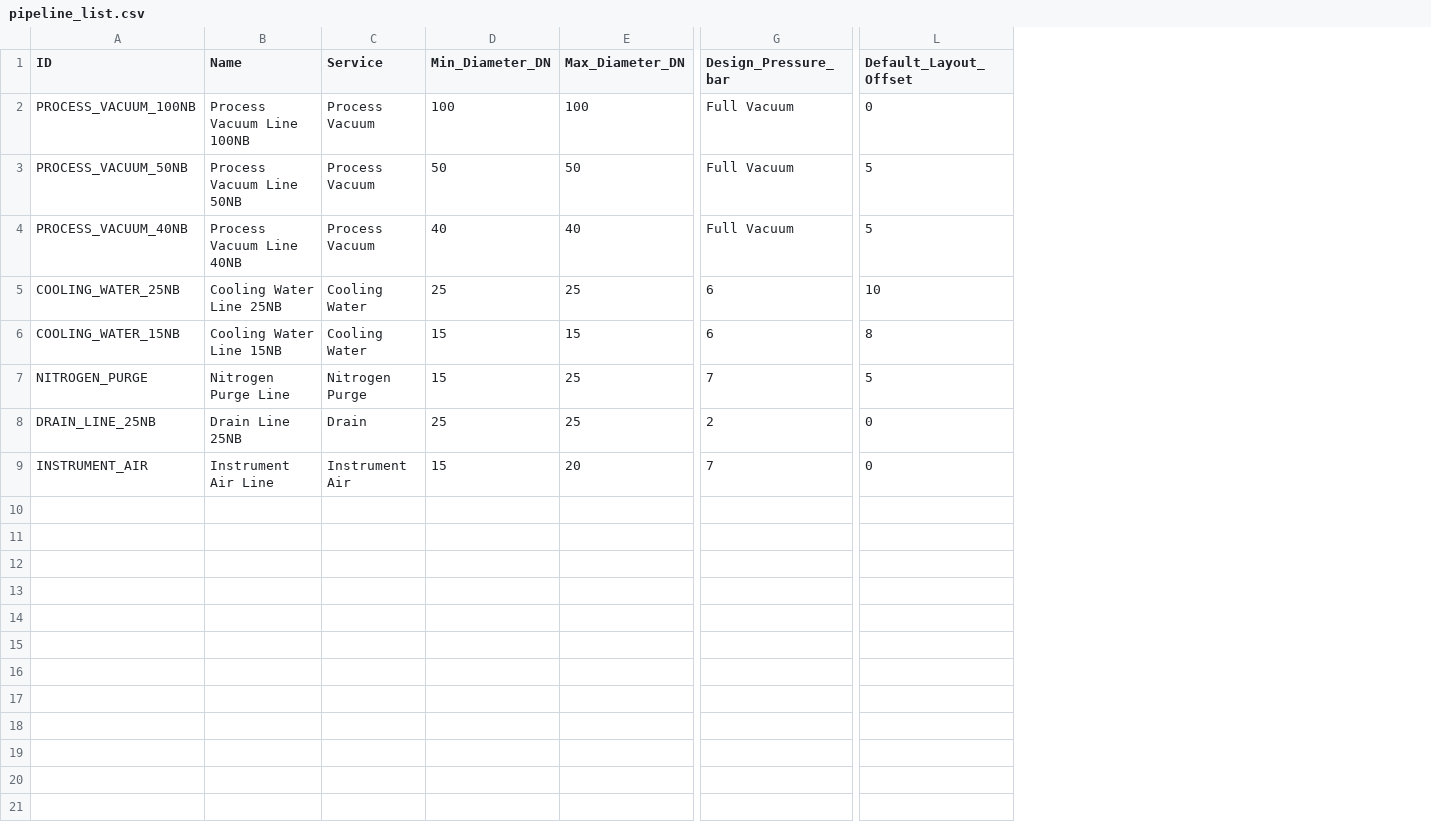
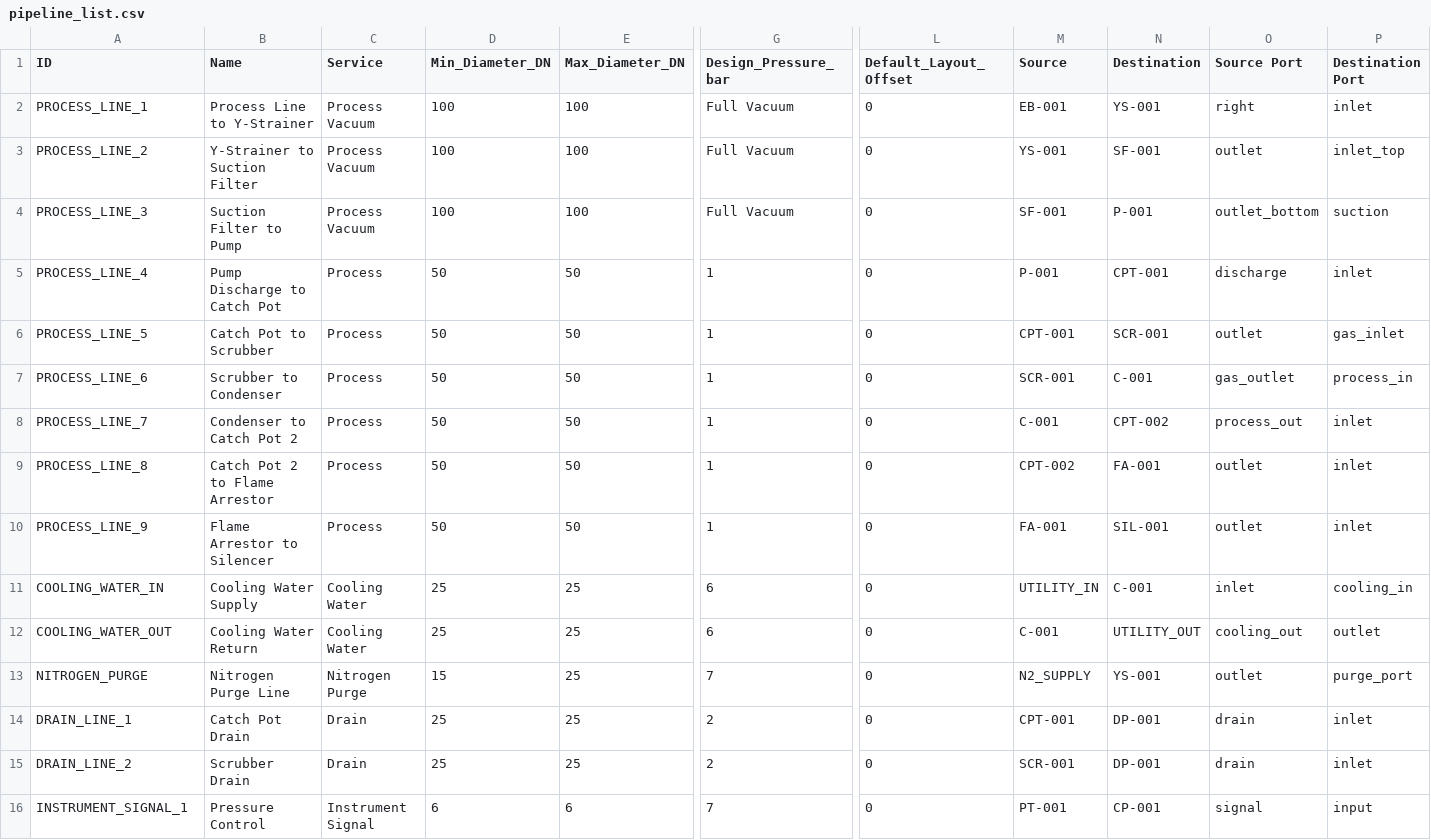
Before and after one commit to mallikaahuja/EPS, a CSV file: pipeline_list.csv, drawn as a sheet; only a part is shown, gaps mark what is left out; removed rows and columns are numbered as before the commit, all else as after; rows hold the shown columns only; the diff covers the shown part only; the diff names each change by its address in the sheet, - before the commit and + after, or states it on an @@ line.

Commit message:
Update pipeline_list.csv

```diff
--- a/pipeline_list.csv
+++ b/pipeline_list.csv
+column M (Source), row 2: EB-001; row 6: CPT-001; rows 11-13: UTILITY_IN | C-001 | N2_SUPPLY; row 15: SCR-001
+column N (Destination), row 2: YS-001; row 6: SCR-001; rows 11-13: C-001 | UTILITY_OUT | YS-001; row 15: DP-001
+column O (Source Port), row 2: right; row 6: outlet; rows 11-13: inlet | cooling_out | outlet; row 15: drain
+column P (Destination Port), row 2: inlet; row 6: gas_inlet; rows 11-13: cooling_in | outlet | purge_port; row 15: inlet
-A2 (ID): PROCESS_VACUUM_100NB
+A2 (ID): PROCESS_LINE_1
-B2 (Name): Process Vacuum Line 100NB
+B2 (Name): Process Line to Y-Strainer
+row 3: PROCESS_LINE_2 | Y-Strainer to Suction Filter | Process Vacuum | 100 | 100 | Full Vacuum | 0 | YS-001 | SF-001 | outlet | inlet_top
+row 4: PROCESS_LINE_3 | Suction Filter to Pump | Process Vacuum | 100 | 100 | Full Vacuum | 0 | SF-001 | P-001 | outlet_bottom | suction
+row 5: PROCESS_LINE_4 | Pump Discharge to Catch Pot | Process | 50 | 50 | 1 | 0 | P-001 | CPT-001 | discharge | inlet
-A6 (ID): PROCESS_VACUUM_50NB
+A6 (ID): PROCESS_LINE_5
-B6 (Name): Process Vacuum Line 50NB
+B6 (Name): Catch Pot to Scrubber
-C6 (Service): Process Vacuum
+C6 (Service): Process
-G6 (Design_Pressure_bar): Full Vacuum
+G6 (Design_Pressure_bar): 1
-L6 (Default_Layout_Offset): 5
+L6 (Default_Layout_Offset): 0
-row 4: PROCESS_VACUUM_40NB | Process Vacuum Line 40NB | Process Vacuum | 40 | 40 | Full Vacuum | 5
+row 7: PROCESS_LINE_6 | Scrubber to Condenser | Process | 50 | 50 | 1 | 0 | SCR-001 | C-001 | gas_outlet | process_in
+row 8: PROCESS_LINE_7 | Condenser to Catch Pot 2 | Process | 50 | 50 | 1 | 0 | C-001 | CPT-002 | process_out | inlet
+row 9: PROCESS_LINE_8 | Catch Pot 2 to Flame Arrestor | Process | 50 | 50 | 1 | 0 | CPT-002 | FA-001 | outlet | inlet
+row 10: PROCESS_LINE_9 | Flame Arrestor to Silencer | Process | 50 | 50 | 1 | 0 | FA-001 | SIL-001 | outlet | inlet
-A11 (ID): COOLING_WATER_25NB
+A11 (ID): COOLING_WATER_IN
-B11 (Name): Cooling Water Line 25NB
+B11 (Name): Cooling Water Supply
-L11 (Default_Layout_Offset): 10
+L11 (Default_Layout_Offset): 0
-A12 (ID): COOLING_WATER_15NB
+A12 (ID): COOLING_WATER_OUT
-B12 (Name): Cooling Water Line 15NB
+B12 (Name): Cooling Water Return
-D12 (Min_Diameter_DN): 15
+D12 (Min_Diameter_DN): 25
-E12 (Max_Diameter_DN): 15
+E12 (Max_Diameter_DN): 25
-L12 (Default_Layout_Offset): 8
+L12 (Default_Layout_Offset): 0
-L13 (Default_Layout_Offset): 5
+L13 (Default_Layout_Offset): 0
+row 14: DRAIN_LINE_1 | Catch Pot Drain | Drain | 25 | 25 | 2 | 0 | CPT-001 | DP-001 | drain | inlet
-A15 (ID): DRAIN_LINE_25NB
+A15 (ID): DRAIN_LINE_2
-B15 (Name): Drain Line 25NB
+B15 (Name): Scrubber Drain
-row 9: INSTRUMENT_AIR | Instrument Air Line | Instrument Air | 15 | 20 | 7 | 0
+row 16: INSTRUMENT_SIGNAL_1 | Pressure Control | Instrument Signal | 6 | 6 | 7 | 0 | PT-001 | CP-001 | signal | input
```
Also changed, not shown: 1 edited cell elsewhere in this file.
